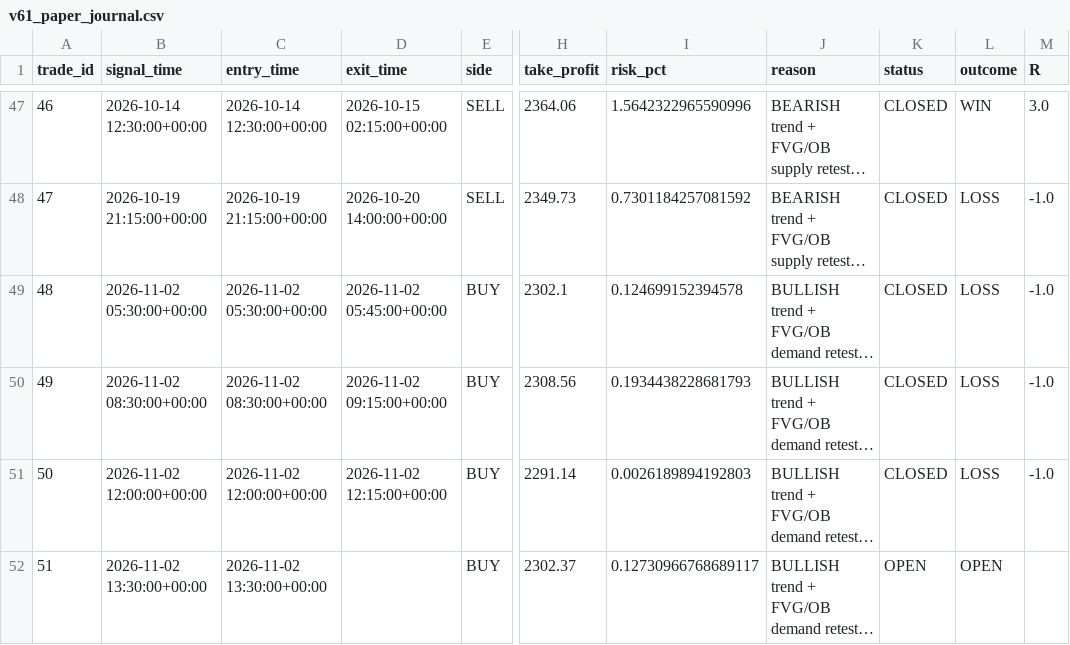
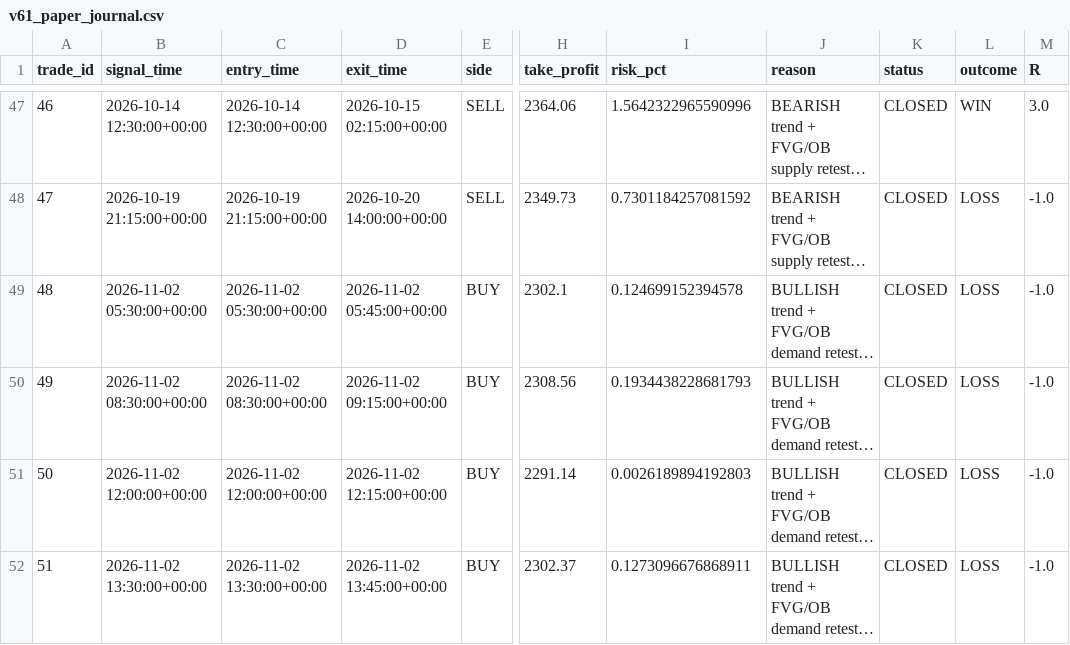
Before and after one commit to R0hit-kum4r/ETH-V61-Paper-Agent, a CSV file: v61_paper_journal.csv, drawn as a sheet; only a part is shown, gaps mark what is left out; long unchanged cells end in …; the diff names each change by its address in the sheet, - before the commit and + after, or states it on an @@ line.

```diff
--- a/v61_paper_journal.csv
+++ b/v61_paper_journal.csv
-D52 (exit_time): (empty)
+D52 (exit_time): 2026-11-02 13:45:00+00:00
-I52 (risk_pct): 0.12730966768689117
+I52 (risk_pct): 0.1273096676868911
-K52 (status): OPEN
+K52 (status): CLOSED
-L52 (outcome): OPEN
+L52 (outcome): LOSS
-M52 (R): (empty)
+M52 (R): -1.0
```
